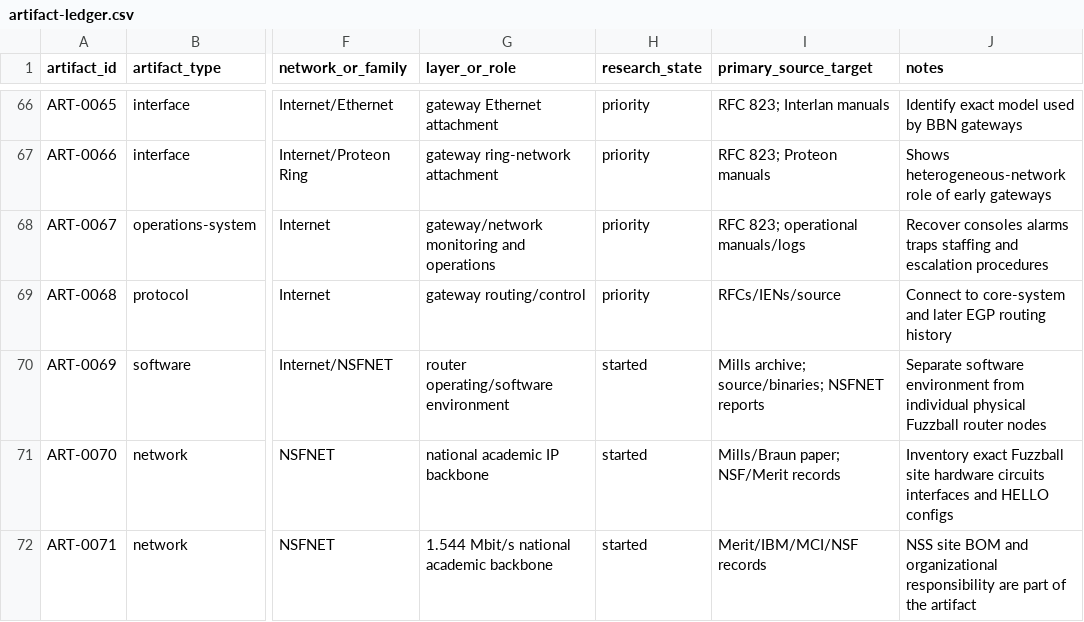
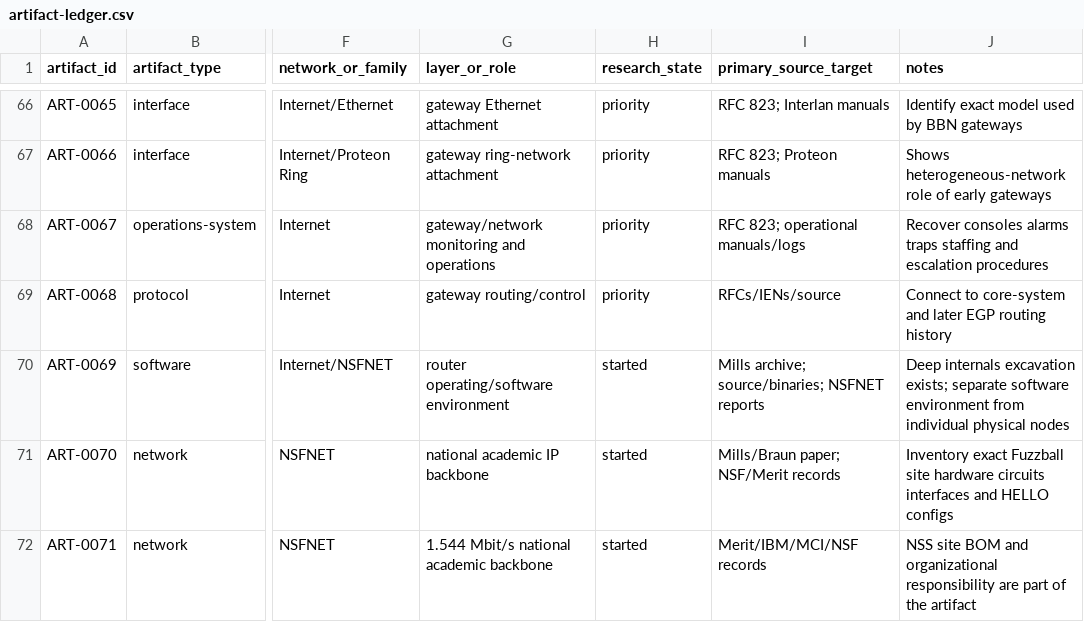
Before and after one commit to GravityblueX/computer-network-archaeology, a CSV file: data/artifact-ledger.csv, drawn as a sheet; only a part is shown, gaps mark what is left out; the diff covers the shown part only; the diff names each change by its address in the sheet, - before the commit and + after, or states it on an @@ line.

Commit message:
data: add UCLA 1822 Xerox and Fuzzball excavation artifacts

```diff
--- a/data/artifact-ledger.csv
+++ b/data/artifact-ledger.csv
-J70 (notes): Separate software environment from individual physical Fuzzball router nodes
+J70 (notes): Deep internals excavation exists; separate software environment from individual physical nodes
```
Also changed, not shown: 12 added rows and 6 edited cells elsewhere in this file.
